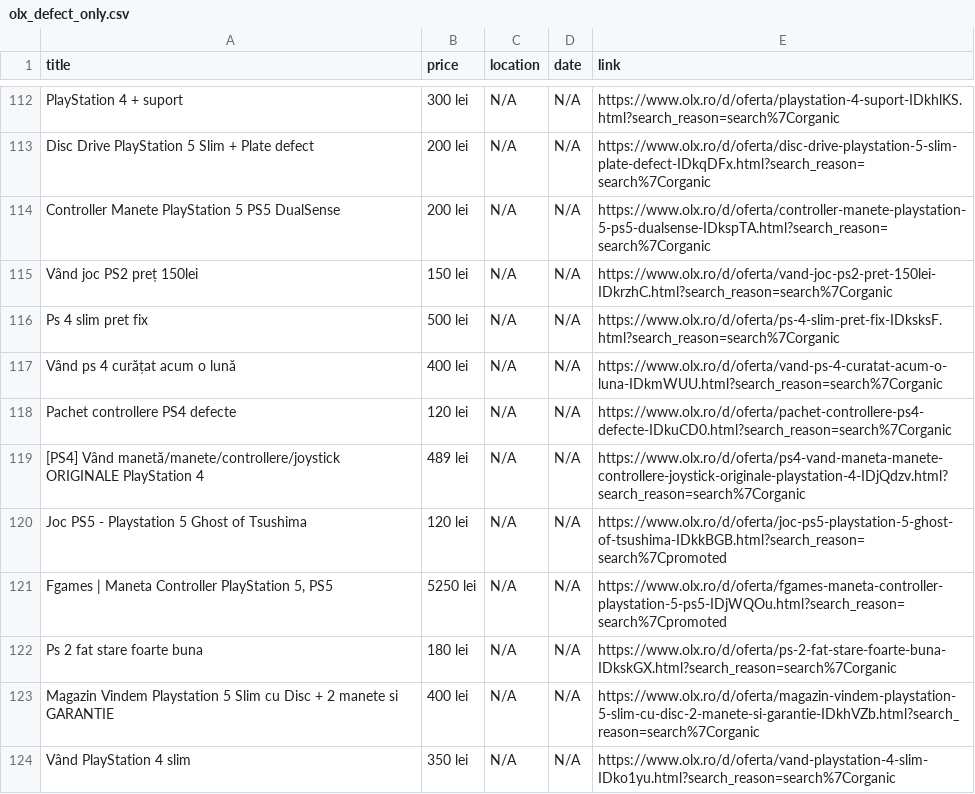
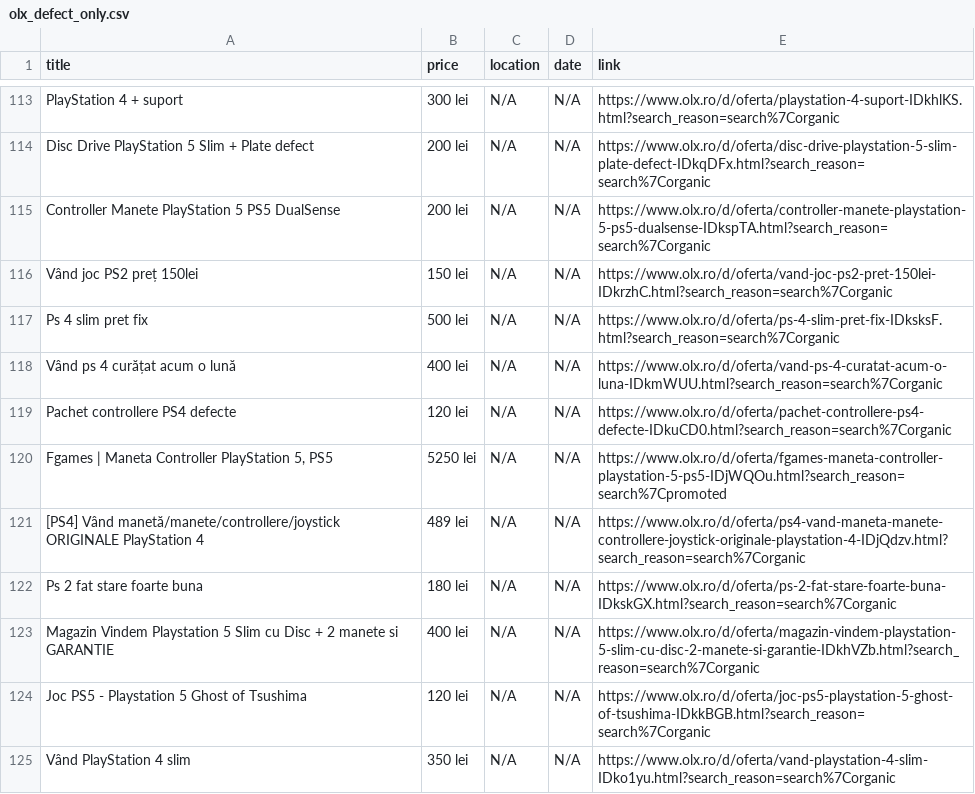
Before and after one commit to Stefan-Szabo/olx-scraper, a CSV file: olx_defect_only.csv, drawn as a sheet; only a part is shown, gaps mark what is left out; the diff covers the shown part only.

```diff
--- a/olx_defect_only.csv
+++ b/olx_defect_only.csv
@@ -118,7 +119,7 @@ Vând ps 4 curățat acum o lună,400 lei,N/A,N/A,https://www.olx.ro/d/oferta/va
 Pachet controllere PS4 defecte,120 lei,N/A,N/A,https://www.olx.ro/d/oferta/pachet-controllere-ps4-defecte-IDkuCD0.html?search_reason=search%7Corganic
+"Fgames | Maneta Controller PlayStation 5, PS5",5250 lei,N/A,N/A,https://www.olx.ro/d/oferta/fgames-maneta-controller-playstation-5-ps5-IDjWQOu.html?search_reason=search%7Cpromoted
 [PS4] Vând manetă/manete/controllere/joystick ORIGINALE PlayStation 4,489 lei,N/A,N/A,https://www.olx.ro/d/oferta/ps4-vand-maneta-manete-controllere-joystick-originale-playstation-4-IDjQdzv.html?search_reason=search%7Corganic
-Joc PS5 - Playstation 5 Ghost of Tsushima,120 lei,N/A,N/A,https://www.olx.ro/d/oferta/joc-ps5-playstation-5-ghost-of-tsushima-IDkkBGB.html?search_reason=search%7Cpromoted
-"Fgames | Maneta Controller PlayStation 5, PS5",5250 lei,N/A,N/A,https://www.olx.ro/d/oferta/fgames-maneta-controller-playstation-5-ps5-IDjWQOu.html?search_reason=search%7Cpromoted
 Ps 2 fat stare foarte buna,180 lei,N/A,N/A,https://www.olx.ro/d/oferta/ps-2-fat-stare-foarte-buna-IDkskGX.html?search_reason=search%7Corganic
 Magazin Vindem Playstation 5  Slim cu Disc + 2 manete si GARANTIE,400 lei,N/A,N/A,https://www.olx.ro/d/oferta/magazin-vindem-playstation-5-slim-cu-disc-2-manete-si-garantie-IDkhVZb.html?search_reason=search%7Corganic
+Joc PS5 - Playstation 5 Ghost of Tsushima,120 lei,N/A,N/A,https://www.olx.ro/d/oferta/joc-ps5-playstation-5-ghost-of-tsushima-IDkkBGB.html?search_reason=search%7Corganic
 Vând PlayStation 4 slim,350 lei,N/A,N/A,https://www.olx.ro/d/oferta/vand-playstation-4-slim-IDko1yu.html?search_reason=search%7Corganic
```
Also changed, not shown: 12 added rows, 4 removed rows, 25 moved rows and 15 edited cells elsewhere in this file, 1 other file.
